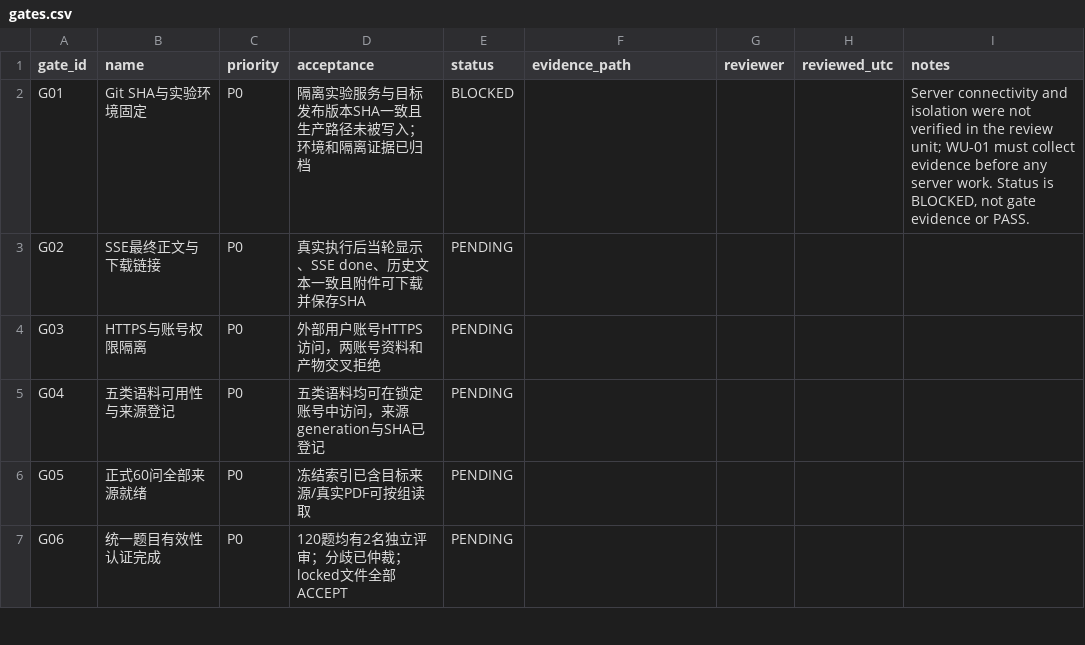
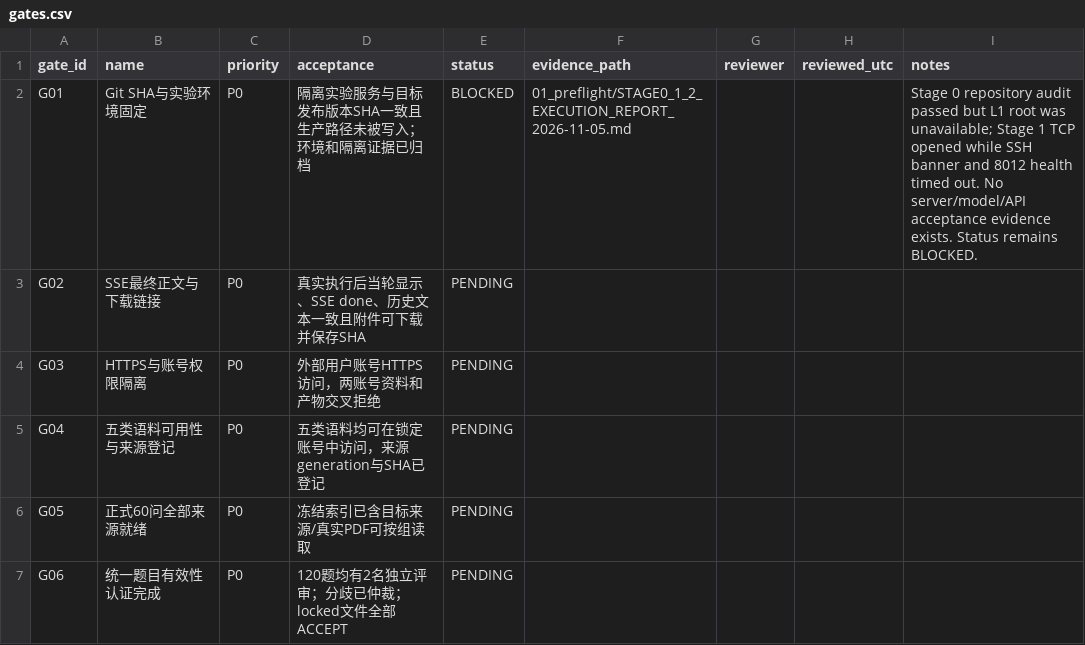
Before and after one commit to w1-23/QAagent, a CSV file: experiments/citrus_scholar_citation60/01_preflight/gates.csv, drawn as a sheet; only a part is shown.

```diff
--- a/experiments/citrus_scholar_citation60/01_preflight/gates.csv
+++ b/experiments/citrus_scholar_citation60/01_preflight/gates.csv
@@ -1,3 +1,3 @@
 gate_id,name,priority,acceptance,status,evidence_path,reviewer,reviewed_utc,notes
-G01,Git SHA与实验环境固定,P0,隔离实验服务与目标发布版本SHA一致且生产路径未被写入；环境和隔离证据已归档,BLOCKED,,,,"Server connectivity and isolation were not verified in the review unit; WU-01 must collect evidence before any server work. Status is BLOCKED, not gate evidence or PASS."
+G01,Git SHA与实验环境固定,P0,隔离实验服务与目标发布版本SHA一致且生产路径未被写入；环境和隔离证据已归档,BLOCKED,01_preflight/STAGE0_1_2_EXECUTION_REPORT_2026-11-05.md,,,"Stage 0 repository audit passed but L1 root was unavailable; Stage 1 TCP opened while SSH banner and 8012 health timed out. No server/model/API acceptance evidence exists. Status remains BLOCKED."
 G02,SSE最终正文与下载链接,P0,真实执行后当轮显示、SSE done、历史文本一致且附件可下载并保存SHA,PENDING,,,,
```
Also changed, not shown: experiments/citrus_scholar_citation60/00_protocol/change_log.csv, experiments/citrus_scholar_citation60/12_reproducibility/ASSET_REGISTER_CURRENT.csv, 28 other files.
